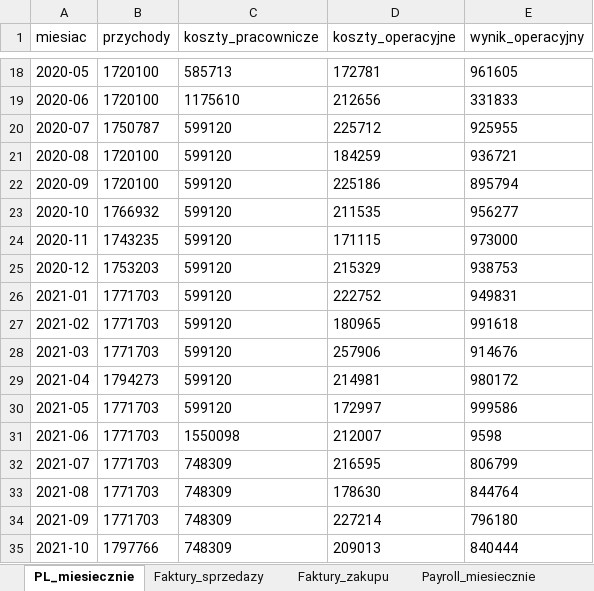
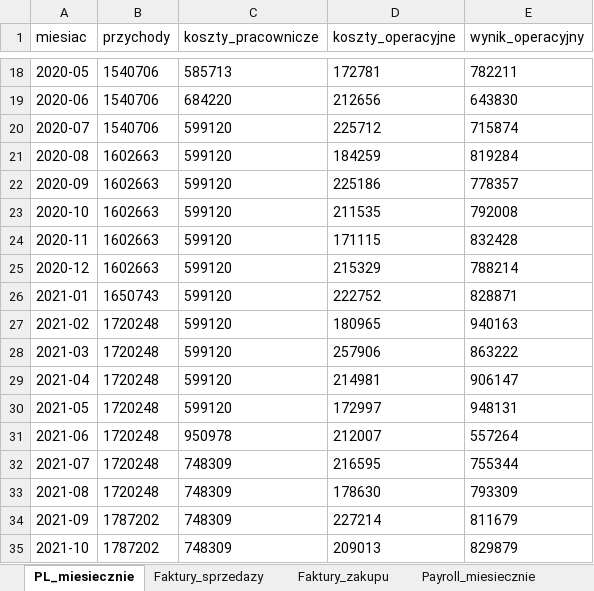
Before and after one commit to Maykel84/NorFinGen-TPX, an Excel workbook: norfingen_export.xlsx, sheet PL_miesiecznie, drawn as a sheet; only a part is shown, gaps mark what is left out; values as stored, in another font and other column widths than the file's, no borders; the diff covers the shown part only; the diff names each change by its address in the sheet, - before the commit and + after, or states it on an @@ line.

```diff
--- a/norfingen_export.xlsx (sheet PL_miesiecznie)
+++ b/norfingen_export.xlsx (sheet PL_miesiecznie)
-B18:B19 (przychody): 1720100
+B18:B19 (przychody): 1540706
-E18 (wynik_operacyjny): 961605
+E18 (wynik_operacyjny): 782211
-C19 (koszty_pracownicze): 1175610
+C19 (koszty_pracownicze): 684220
-E19 (wynik_operacyjny): 331833
+E19 (wynik_operacyjny): 643830
-B20 (przychody): 1750787
+B20 (przychody): 1540706
-E20 (wynik_operacyjny): 925955
+E20 (wynik_operacyjny): 715874
-B21:B22 (przychody): 1720100
+B21:B22 (przychody): 1602663
-E21 (wynik_operacyjny): 936721
+E21 (wynik_operacyjny): 819284
-E22 (wynik_operacyjny): 895794
+E22 (wynik_operacyjny): 778357
-B23 (przychody): 1766932
+B23 (przychody): 1602663
-E23 (wynik_operacyjny): 956277
+E23 (wynik_operacyjny): 792008
-B24 (przychody): 1743235
+B24 (przychody): 1602663
-E24 (wynik_operacyjny): 973000
+E24 (wynik_operacyjny): 832428
-B25 (przychody): 1753203
+B25 (przychody): 1602663
-E25 (wynik_operacyjny): 938753
+E25 (wynik_operacyjny): 788214
-B26 (przychody): 1771703
+B26 (przychody): 1650743
-E26 (wynik_operacyjny): 949831
+E26 (wynik_operacyjny): 828871
-B27:B28 (przychody): 1771703
+B27:B28 (przychody): 1720248
-E27 (wynik_operacyjny): 991618
+E27 (wynik_operacyjny): 940163
-E28 (wynik_operacyjny): 914676
+E28 (wynik_operacyjny): 863222
-B29 (przychody): 1794273
+B29 (przychody): 1720248
-E29 (wynik_operacyjny): 980172
+E29 (wynik_operacyjny): 906147
-B30:B33 (przychody): 1771703
+B30:B33 (przychody): 1720248
-E30 (wynik_operacyjny): 999586
+E30 (wynik_operacyjny): 948131
-C31 (koszty_pracownicze): 1550098
+C31 (koszty_pracownicze): 950978
-E31 (wynik_operacyjny): 9598
+E31 (wynik_operacyjny): 557264
-E32 (wynik_operacyjny): 806799
+E32 (wynik_operacyjny): 755344
-E33 (wynik_operacyjny): 844764
+E33 (wynik_operacyjny): 793309
-B34 (przychody): 1771703
+B34 (przychody): 1787202
-E34 (wynik_operacyjny): 796180
+E34 (wynik_operacyjny): 811679
-B35 (przychody): 1797766
+B35 (przychody): 1787202
-E35 (wynik_operacyjny): 840444
+E35 (wynik_operacyjny): 829879
```
Also changed, not shown: 154 edited cells elsewhere in this sheet, sheet Faktury_sprzedazy, sheet Postingi_GL, sheet Payroll_miesiecznie, 10 other files.
